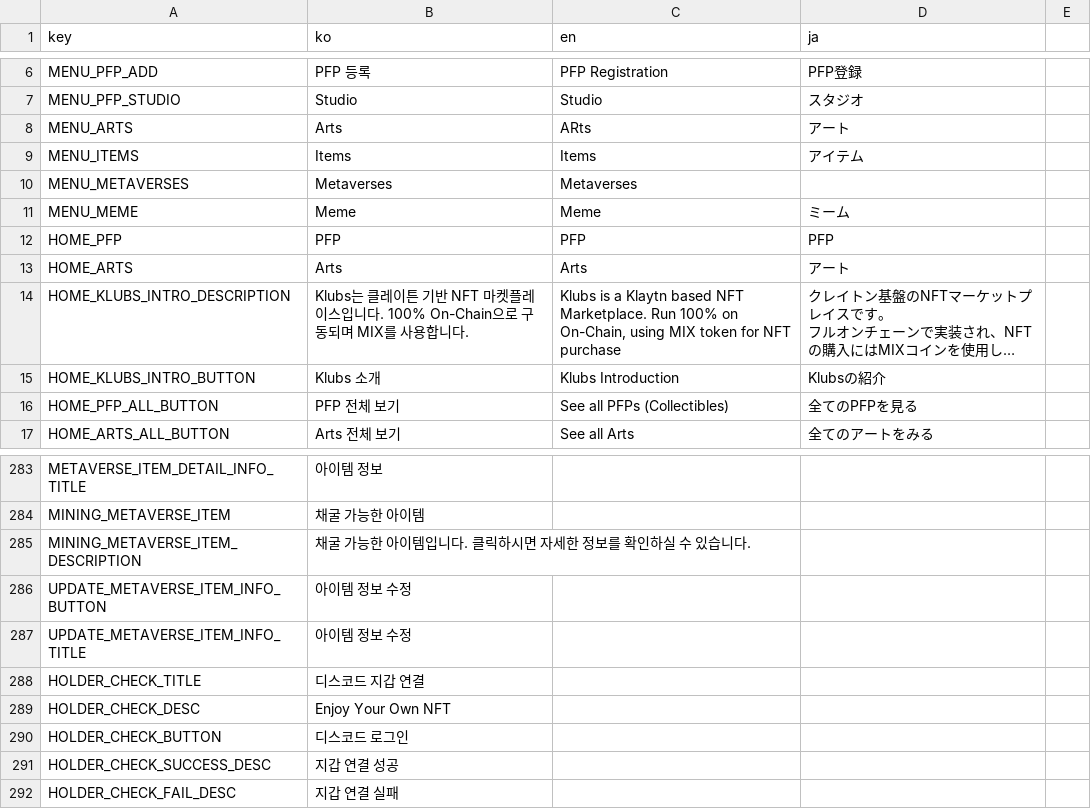
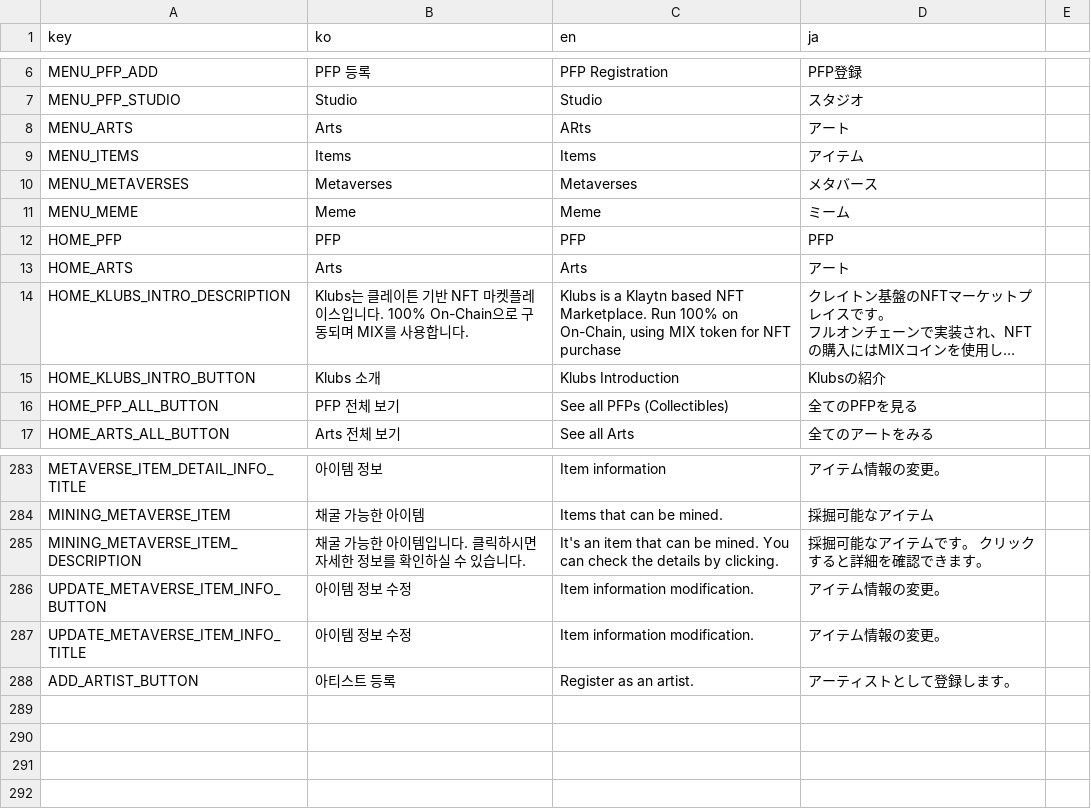
Before and after one commit to klubsnft/klubs-app-v1, a CSV file: docs/msg.csv, drawn as a sheet; only a part is shown, gaps mark what is left out; long unchanged cells end in …; removed rows and columns are numbered as before the commit, all else as after; the diff covers the shown part only; the diff names each change by its address in the sheet, - before the commit and + after, or states it on an @@ line.

```diff
--- a/docs/msg.csv
+++ b/docs/msg.csv
-D10 (ja): (empty)
+D10 (ja): メタバース
-C283 (en): (empty)
+C283 (en): Item information
-D283 (ja): (empty)
+D283 (ja): アイテム情報の変更。
-C284 (en): (empty)
+C284 (en): Items that can be mined.
-D284 (ja): (empty)
+D284 (ja): 採掘可能なアイテム
-C285 (en): (empty)
+C285 (en): It's an item that can be mined. You can check the details by clicking.
-D285 (ja): (empty)
+D285 (ja): 採掘可能なアイテムです。 クリックすると詳細を確認できます。
-C286:C287 (en): (empty)
+C286:C287 (en): Item information modification.
-D286:D287 (ja): (empty)
+D286:D287 (ja): アイテム情報の変更。
-row 288: HOLDER_CHECK_TITLE | 디스코드 지갑 연결
-row 289: HOLDER_CHECK_DESC | Enjoy Your Own NFT
-row 290: HOLDER_CHECK_BUTTON | 디스코드 로그인
-row 291: HOLDER_CHECK_SUCCESS_DESC | 지갑 연결 성공
-row 292: HOLDER_CHECK_FAIL_DESC | 지갑 연결 실패
+row 288: ADD_ARTIST_BUTTON | 아티스트 등록 | Register as an artist. | アーティストとして登録します。
```
Also changed, not shown: 36 edited cells elsewhere in this file, 5 other files.
